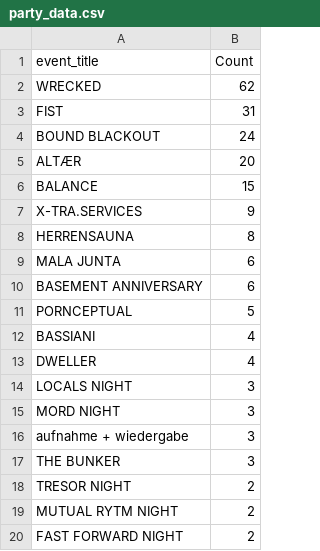
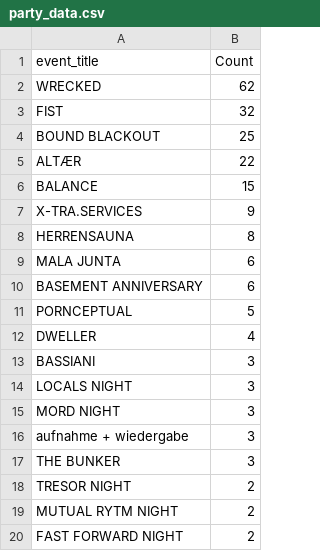
Before and after one commit to abletonanders/basement_project, a CSV file: data/party_data.csv, drawn as a sheet; only a part is shown; the diff covers the shown part only.

```diff
--- a/data/party_data.csv
+++ b/data/party_data.csv
@@ -2,5 +2,5 @@ event_title,Count
 WRECKED,62
-FIST,31
-BOUND BLACKOUT,24
-ALTÆR,20
+FIST,32
+BOUND BLACKOUT,25
+ALTÆR,22
 BALANCE,15
@@ -11,4 +11,4 @@ BASEMENT ANNIVERSARY,6
 PORNCEPTUAL,5
-BASSIANI,4
 DWELLER,4
+BASSIANI,3
 LOCALS NIGHT,3
```
Also changed, not shown: 12 added rows, 4 removed rows and 1 edited cell elsewhere in this file, data/all_data.csv, data/basement_data.csv, 18 other files.
